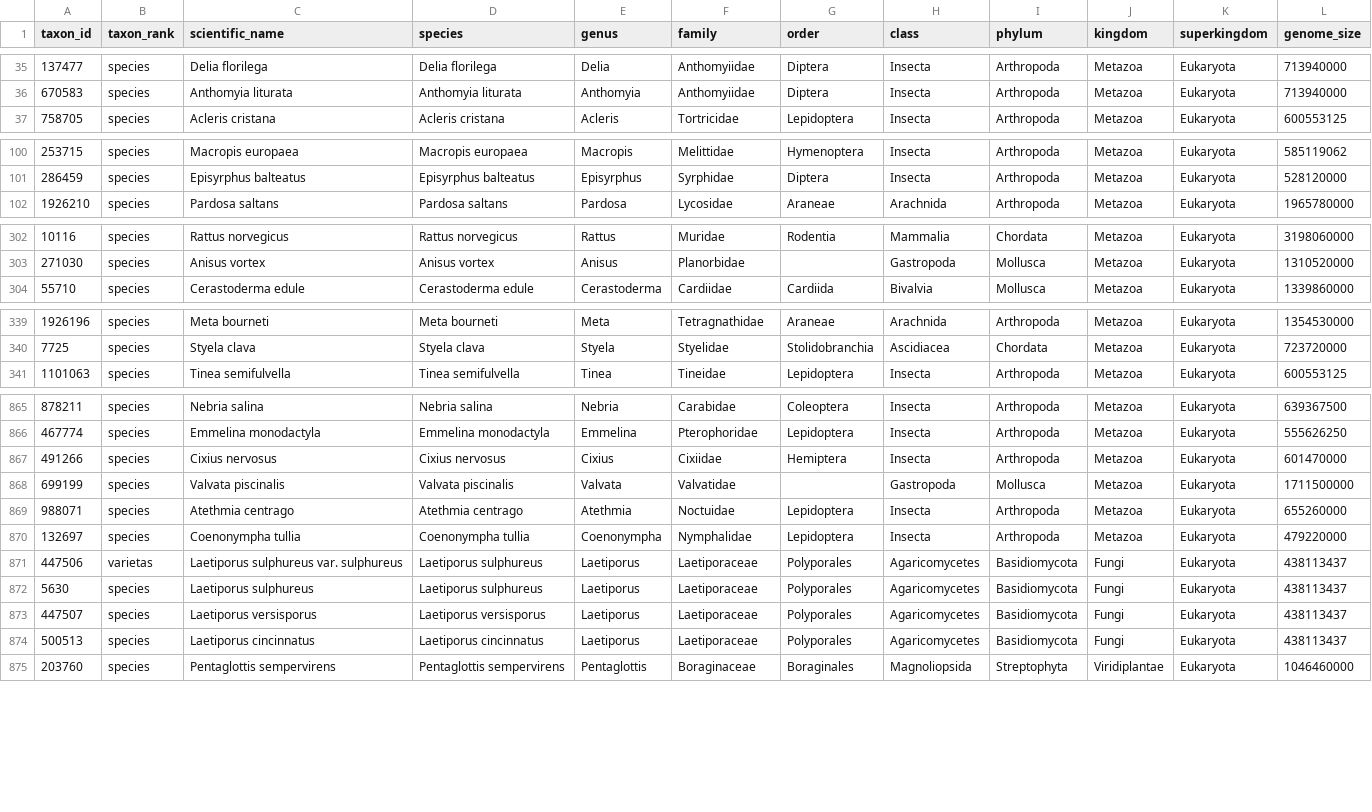
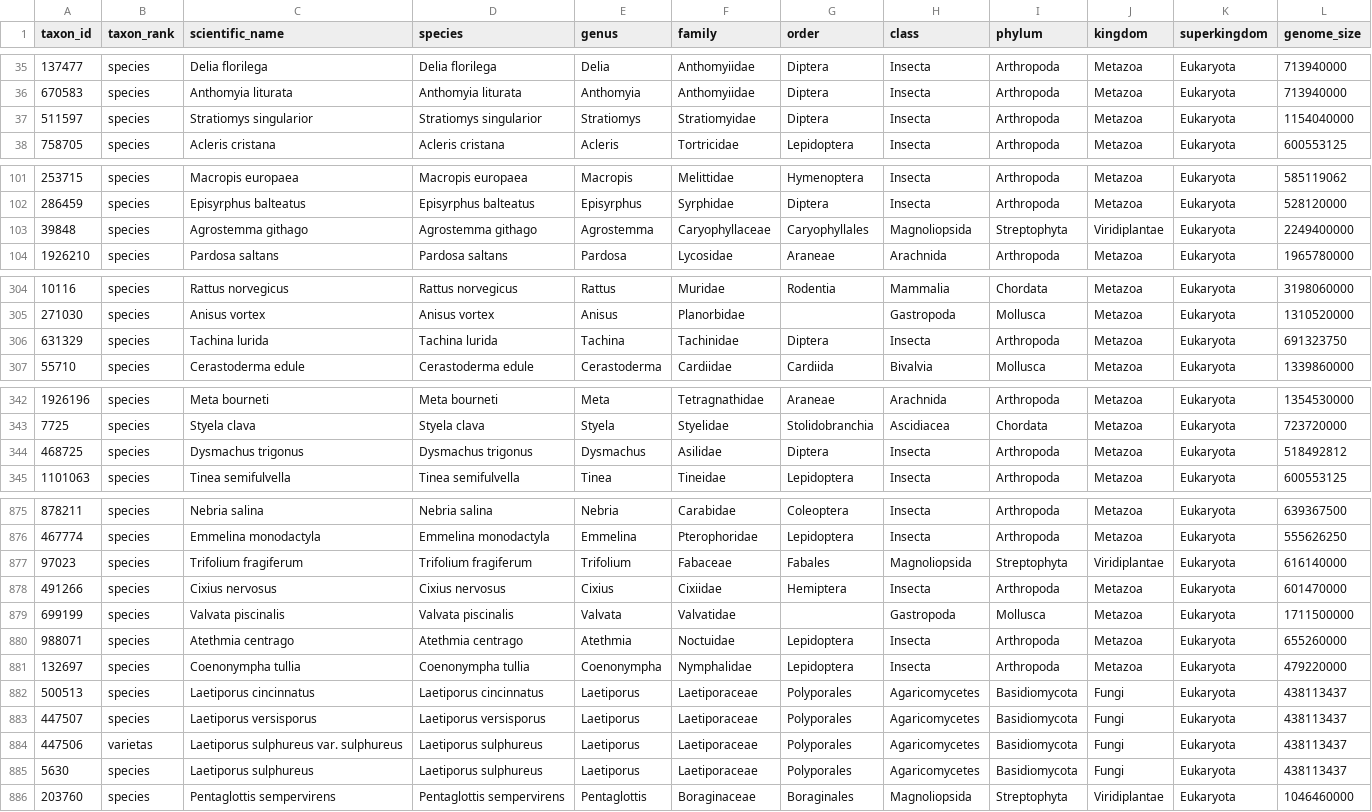
Before and after one commit to tolkit/a-telomeric-repeat-database, a CSV file: data/taxons.csv, drawn as a sheet; only a part is shown, gaps mark what is left out; the diff covers the shown part only.

```diff
--- a/data/taxons.csv
+++ b/data/taxons.csv
@@ -36,2 +36,3 @@
 "670583","species","Anthomyia liturata","Anthomyia liturata","Anthomyia","Anthomyiidae","Diptera","Insecta","Arthropoda","Metazoa","Eukaryota",713940000
+"511597","species","Stratiomys singularior","Stratiomys singularior","Stratiomys","Stratiomyidae","Diptera","Insecta","Arthropoda","Metazoa","Eukaryota",1154040000
 "758705","species","Acleris cristana","Acleris cristana","Acleris","Tortricidae","Lepidoptera","Insecta","Arthropoda","Metazoa","Eukaryota",600553125
@@ -101,2 +102,3 @@
 "286459","species","Episyrphus balteatus","Episyrphus balteatus","Episyrphus","Syrphidae","Diptera","Insecta","Arthropoda","Metazoa","Eukaryota",528120000
+"39848","species","Agrostemma githago","Agrostemma githago","Agrostemma","Caryophyllaceae","Caryophyllales","Magnoliopsida","Streptophyta","Viridiplantae","Eukaryota",2249400000
 "1926210","species","Pardosa saltans","Pardosa saltans","Pardosa","Lycosidae","Araneae","Arachnida","Arthropoda","Metazoa","Eukaryota",1965780000
@@ -303,2 +305,3 @@
 "271030","species","Anisus vortex","Anisus vortex","Anisus","Planorbidae",,"Gastropoda","Mollusca","Metazoa","Eukaryota",1310520000
+"631329","species","Tachina lurida","Tachina lurida","Tachina","Tachinidae","Diptera","Insecta","Arthropoda","Metazoa","Eukaryota",691323750
 "55710","species","Cerastoderma edule","Cerastoderma edule","Cerastoderma","Cardiidae","Cardiida","Bivalvia","Mollusca","Metazoa","Eukaryota",1339860000
@@ -340,2 +343,3 @@
 "7725","species","Styela clava","Styela clava","Styela","Styelidae","Stolidobranchia","Ascidiacea","Chordata","Metazoa","Eukaryota",723720000
+"468725","species","Dysmachus trigonus","Dysmachus trigonus","Dysmachus","Asilidae","Diptera","Insecta","Arthropoda","Metazoa","Eukaryota",518492812
 "1101063","species","Tinea semifulvella","Tinea semifulvella","Tinea","Tineidae","Lepidoptera","Insecta","Arthropoda","Metazoa","Eukaryota",600553125
@@ -866,2 +876,3 @@
 "467774","species","Emmelina monodactyla","Emmelina monodactyla","Emmelina","Pterophoridae","Lepidoptera","Insecta","Arthropoda","Metazoa","Eukaryota",555626250
+"97023","species","Trifolium fragiferum","Trifolium fragiferum","Trifolium","Fabaceae","Fabales","Magnoliopsida","Streptophyta","Viridiplantae","Eukaryota",616140000
 "491266","species","Cixius nervosus","Cixius nervosus","Cixius","Cixiidae","Hemiptera","Insecta","Arthropoda","Metazoa","Eukaryota",601470000
@@ -870,6 +881,6 @@
 "132697","species","Coenonympha tullia","Coenonympha tullia","Coenonympha","Nymphalidae","Lepidoptera","Insecta","Arthropoda","Metazoa","Eukaryota",479220000
+"500513","species","Laetiporus cincinnatus","Laetiporus cincinnatus","Laetiporus","Laetiporaceae","Polyporales","Agaricomycetes","Basidiomycota","Fungi","Eukaryota",438113437
+"447507","species","Laetiporus versisporus","Laetiporus versisporus","Laetiporus","Laetiporaceae","Polyporales","Agaricomycetes","Basidiomycota","Fungi","Eukaryota",438113437
 "447506","varietas","Laetiporus sulphureus var. sulphureus","Laetiporus sulphureus","Laetiporus","Laetiporaceae","Polyporales","Agaricomycetes","Basidiomycota","Fungi","Eukaryota",438113437
 "5630","species","Laetiporus sulphureus","Laetiporus sulphureus","Laetiporus","Laetiporaceae","Polyporales","Agaricomycetes","Basidiomycota","Fungi","Eukaryota",438113437
-"447507","species","Laetiporus versisporus","Laetiporus versisporus","Laetiporus","Laetiporaceae","Polyporales","Agaricomycetes","Basidiomycota","Fungi","Eukaryota",438113437
-"500513","species","Laetiporus cincinnatus","Laetiporus cincinnatus","Laetiporus","Laetiporaceae","Polyporales","Agaricomycetes","Basidiomycota","Fungi","Eukaryota",438113437
 "203760","species","Pentaglottis sempervirens","Pentaglottis sempervirens","Pentaglottis","Boraginaceae","Boraginales","Magnoliopsida","Streptophyta","Viridiplantae","Eukaryota",1046460000
```
Also changed, not shown: 8 added rows and 24 moved rows elsewhere in this file, data/telo_database.tsv, data/telo_seqs.tsv, 18 other files.
